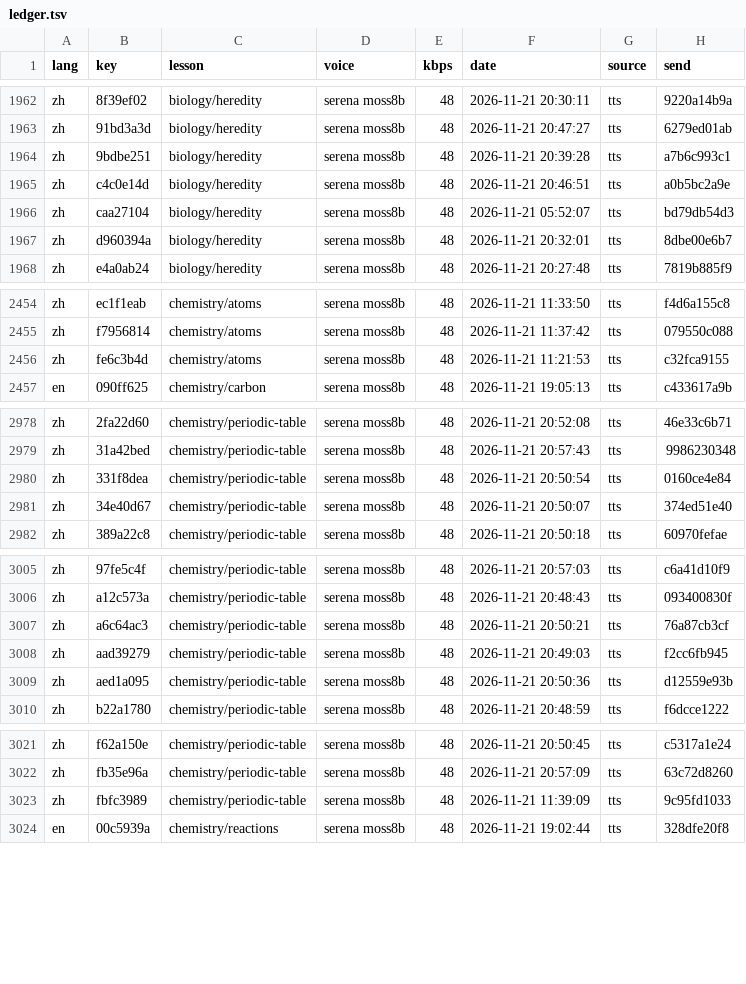
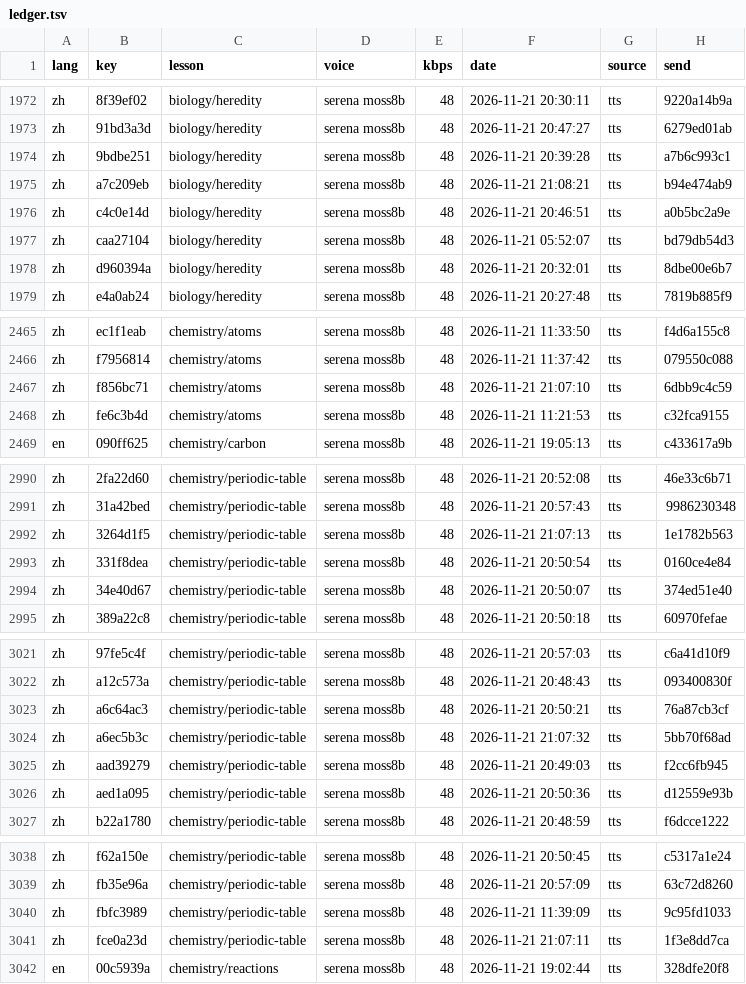
Before and after one commit to gladcolor/gc-audio-science, a TSV file: status/ledger.tsv, drawn as a sheet; only a part is shown, gaps mark what is left out; the diff covers the shown part only; the diff names each change by its address in the sheet, - before the commit and + after, or states it on an @@ line.

Commit message:
biology/heredity: read-aloud (run) - finished (15/15 serena)

```diff
--- a/status/ledger.tsv
+++ b/status/ledger.tsv
+row 1975: zh | a7c209eb | biology/heredity | serena moss8b | 48 | 2026-11-21 21:08:21 | tts | b94e474ab9
+row 2467: zh | f856bc71 | chemistry/atoms | serena moss8b | 48 | 2026-11-21 21:07:10 | tts | 6dbb9c4c59
+row 2992: zh | 3264d1f5 | chemistry/periodic-table | serena moss8b | 48 | 2026-11-21 21:07:13 | tts | 1e1782b563
+row 3024: zh | a6ec5b3c | chemistry/periodic-table | serena moss8b | 48 | 2026-11-21 21:07:32 | tts | 5bb70f68ad
+row 3041: zh | fce0a23d | chemistry/periodic-table | serena moss8b | 48 | 2026-11-21 21:07:11 | tts | 1f3e8dd7ca
```
Also changed, not shown: 14 added rows elsewhere in this file, 22 other files.
